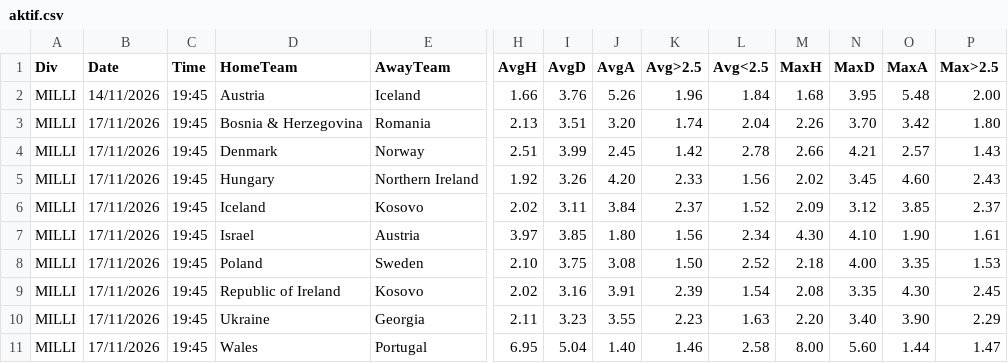
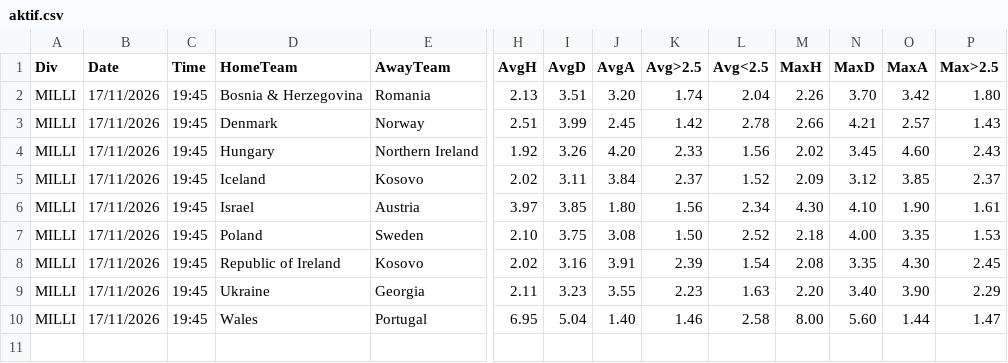
Before and after one commit to dcoyusufko/oran-veri, a CSV file: data/kupa/aktif.csv, drawn as a sheet; only a part is shown, gaps mark what is left out; rows hold the shown columns only; the diff names each change by its address in the sheet, - before the commit and + after, or states it on an @@ line.

```diff
--- a/data/kupa/aktif.csv
+++ b/data/kupa/aktif.csv
-row 2: MILLI | 14/11/2026 | 19:45 | Austria | Iceland | 1.66 | 3.76 | 5.26 | 1.96 | 1.84 | 1.68 | 3.95 | 5.48 | 2.00
```
